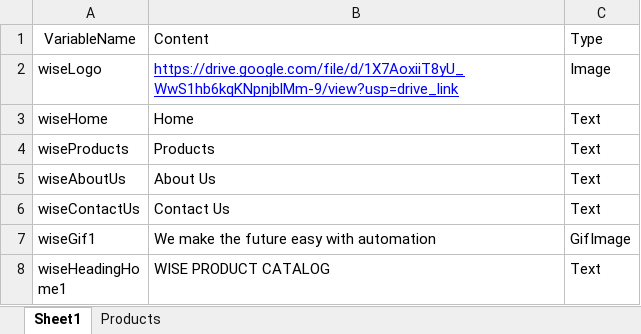
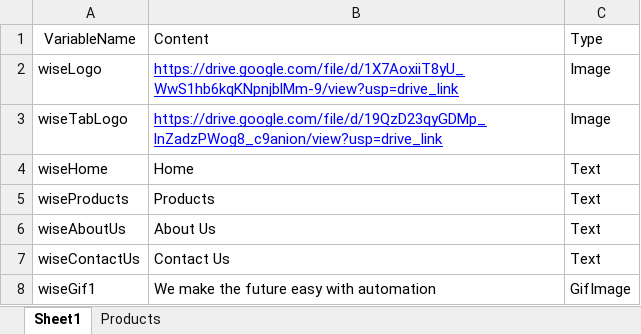
Before and after one commit to WisetechSourceProduct/AutomationProductCatalogue, an Excel workbook: wiseProductCatalog/static/required_documents/wiseProductCatalogContentSheet.xlsx, sheet Sheet1, drawn as a sheet; only a part is shown; the shorter side is filled out with more unchanged rows; values as stored, in another font and other column widths than the file's, no borders; the diff names each change by its address in the sheet, - before the commit and + after, or states it on an @@ line.

Commit message:
logo update

```diff
--- a/wiseProductCatalog/static/required_documents/wiseProductCatalogContentSheet.xlsx (sheet Sheet1)
+++ b/wiseProductCatalog/static/required_documents/wiseProductCatalogContentSheet.xlsx (sheet Sheet1)
+row 3: wiseTabLogo | https://drive.google.com/file/d/19QzD23qyGDMp_lnZadzPWog8_c9anion/view?usp=drive_link | Image
```
Also changed, not shown: 2 other files.
